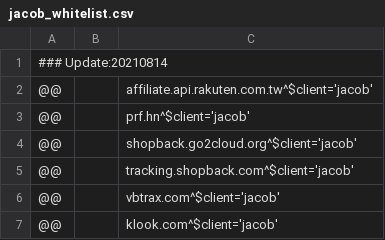
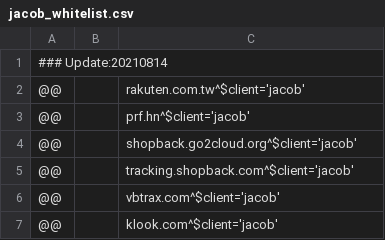
Before and after one commit to WellWells/adblock-list, a CSV file: jacob_whitelist.csv, drawn as a sheet.

```diff
--- a/jacob_whitelist.csv
+++ b/jacob_whitelist.csv
@@ -1,3 +1,3 @@
 ### Update:20210814
-@@||affiliate.api.rakuten.com.tw^$client='jacob'
+@@||rakuten.com.tw^$client='jacob'
 @@||prf.hn^$client='jacob'
```
Also changed, not shown: yuming_whitelist.csv.
